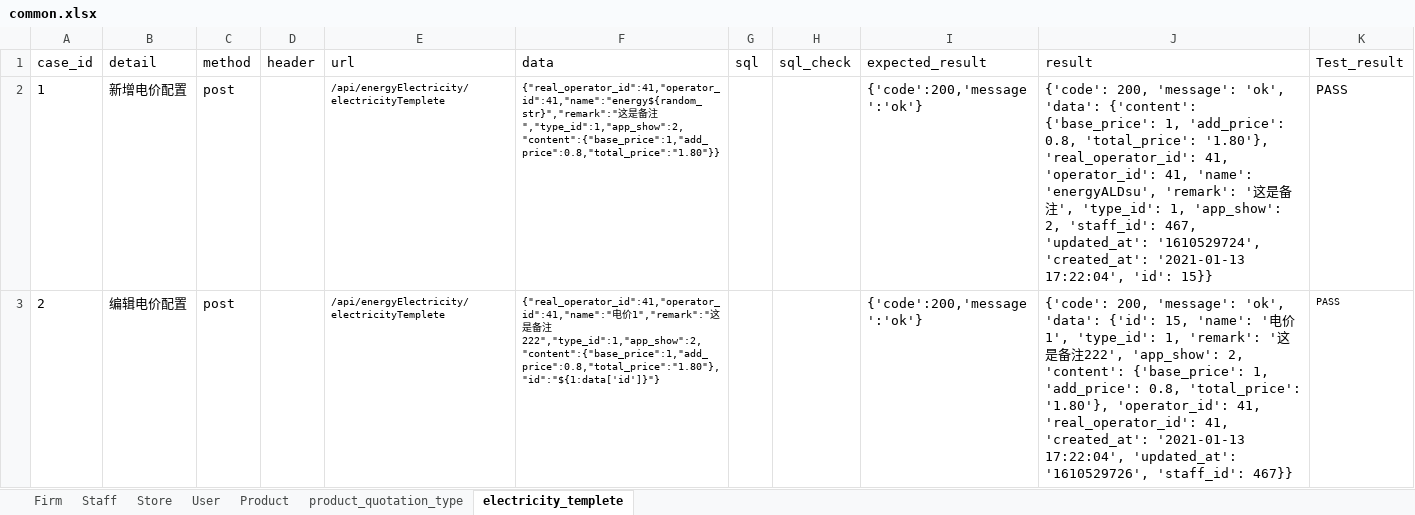
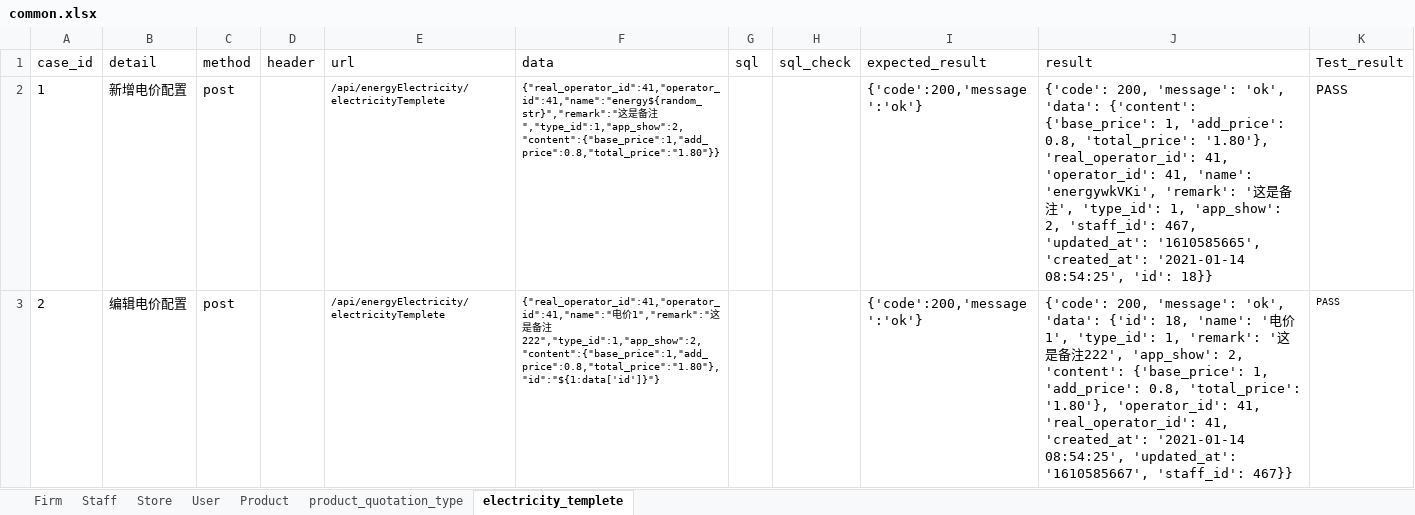
Before and after one commit to xinjf/SAAS_API, an Excel workbook: test_data/AssetManagement/common/common.xlsx, sheet electricity_templete, drawn as a sheet; only a part is shown; values as stored, in another font and other column widths than the file's, no borders; the diff covers the shown part only; the diff names each change by its address in the sheet, - before the commit and + after, or states it on an @@ line.

```diff
--- a/test_data/AssetManagement/common/common.xlsx (sheet electricity_templete)
+++ b/test_data/AssetManagement/common/common.xlsx (sheet electricity_templete)
-J2 (result): …41, 'name': 'energyALDsu', 'remark': '这是备注', 'type_id': 1, 'app_show': 2, 'staff_id': 467, 'updated_at': '1610529724', 'created_at': '2021-01-13 17:22:04', 'id': 15}}
+J2 (result): …41, 'name': 'energywkVKi', 'remark': '这是备注', 'type_id': 1, 'app_show': 2, 'staff_id': 467, 'updated_at': '1610585665', 'created_at': '2021-01-14 08:54:25', 'id': 18}}
-J3 (result): …'data': {'id': 15, 'name': '电价1', 'type_id': 1, 'remark': '这是备注222', 'app_show': 2, 'content': {'base_price': 1, 'add_price': 0.8, 'total_price': '1.80'}, 'operator_id': 41, 'real_operator_id': 41, 'created_at': '2021-01-13 17:22:04', 'updated_at': '1610529726', 'staff_id': 467}}
+J3 (result): …'data': {'id': 18, 'name': '电价1', 'type_id': 1, 'remark': '这是备注222', 'app_show': 2, 'content': {'base_price': 1, 'add_price': 0.8, 'total_price': '1.80'}, 'operator_id': 41, 'real_operator_id': 41, 'created_at': '2021-01-14 08:54:25', 'updated_at': '1610585667', 'staff_id': 467}}
```
Also changed, not shown: 1 edited cell elsewhere in this sheet, sheet User, sheet product_quotation_type, sheet Store, sheet Staff, sheet Product, sheet Firm, 23 other files.
